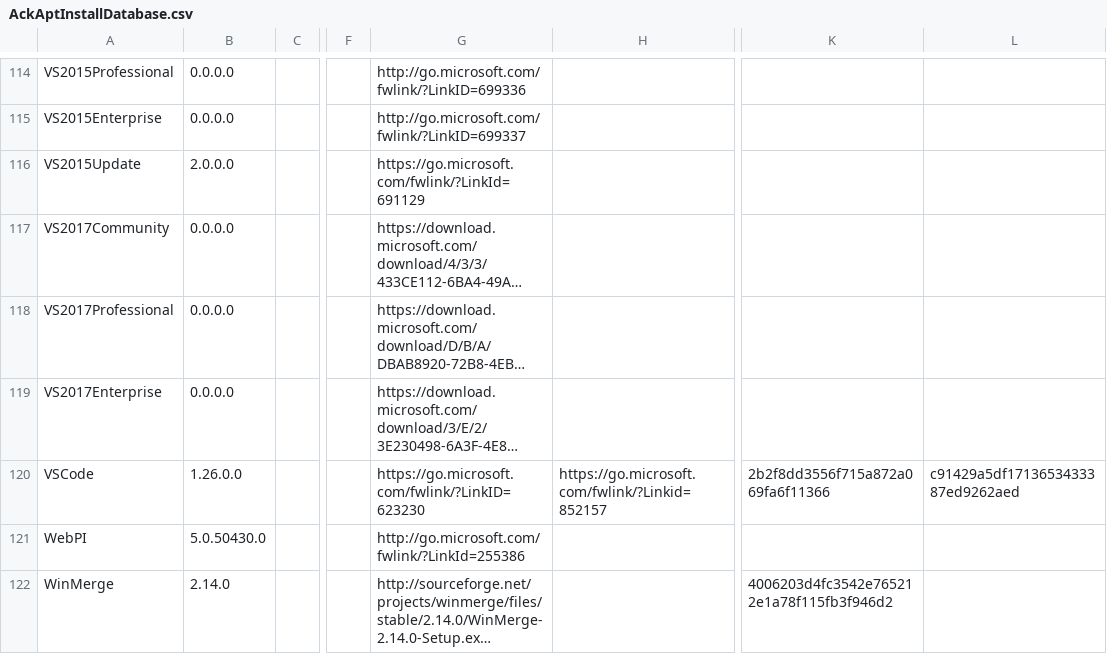
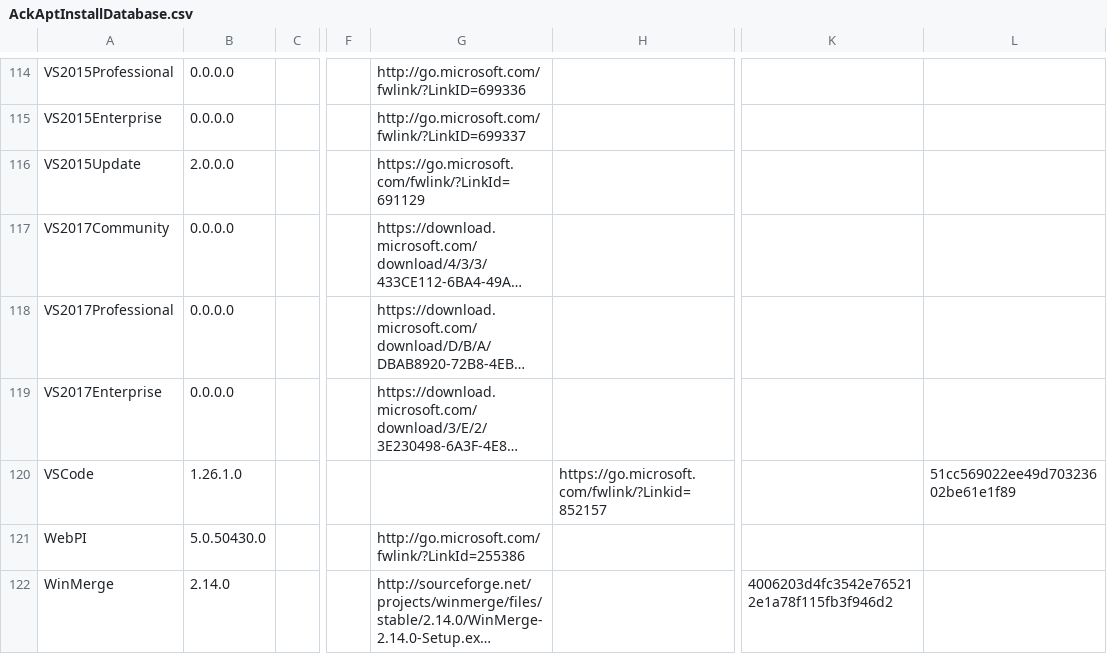
Before and after one commit to ackphht/ackphht.github.io, a CSV file: AckAptInstallDatabase.csv, drawn as a sheet; only a part is shown, gaps mark what is left out; long unchanged cells end in …; the diff names each change by its address in the sheet, - before the commit and + after, or states it on an @@ line.

Commit message:
AckApt: VSCode 1.26.1

```diff
--- a/AckAptInstallDatabase.csv
+++ b/AckAptInstallDatabase.csv
-B120: 1.26.0.0
+B120: 1.26.1.0
-G120: https://go.microsoft.com/fwlink/?LinkID=623230
+G120: (empty)
-K120: 2b2f8dd3556f715a872a069fa6f11366
+K120: (empty)
-L120: c91429a5df1713653433387ed9262aed
+L120: 51cc569022ee49d70323602be61e1f89
```
